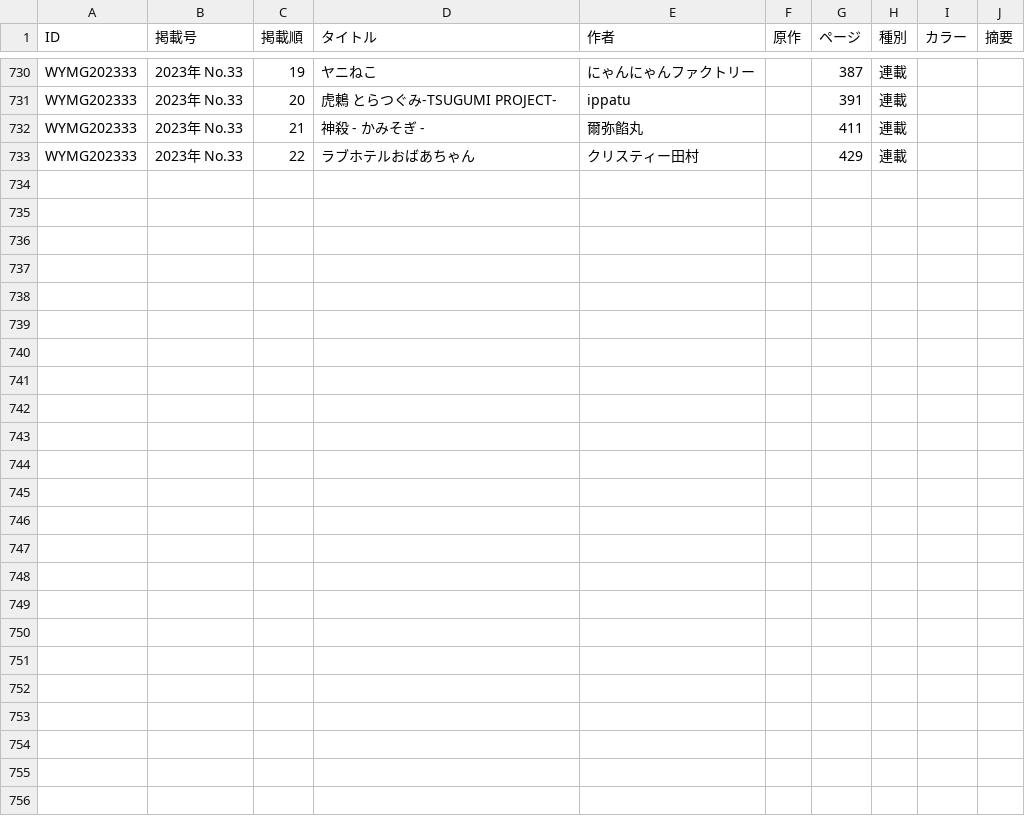
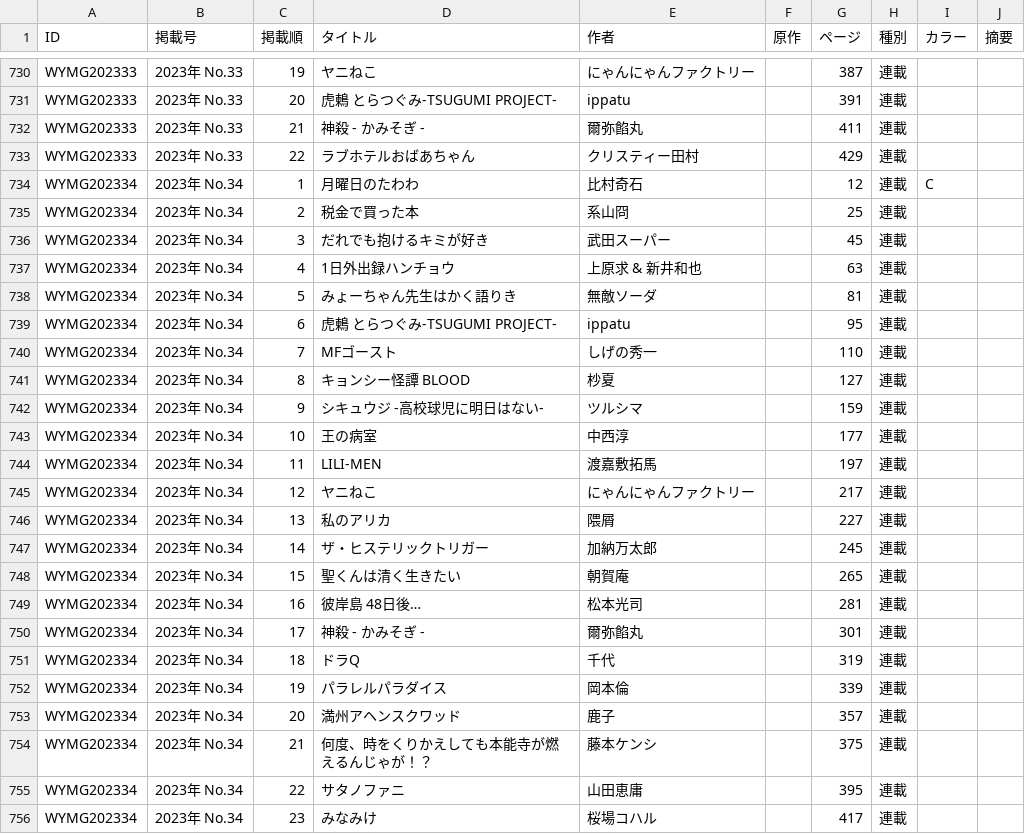
Before and after one commit to tricogimmick/comic_magazine_data, a TSV file: tsv/young_magazine/youung_magazine2023.tsv, drawn as a sheet; only a part is shown, gaps mark what is left out; the diff names each change by its address in the sheet, - before the commit and + after, or states it on an @@ line.

```diff
--- a/tsv/young_magazine/youung_magazine2023.tsv
+++ b/tsv/young_magazine/youung_magazine2023.tsv
+row 734: WYMG202334 | 2023年 No.34 | 1 | 月曜日のたわわ | 比村奇石 |  | 12 | 連載 | C
+row 735: WYMG202334 | 2023年 No.34 | 2 | 税金で買った本 | 系山冏 |  | 25 | 連載
+row 736: WYMG202334 | 2023年 No.34 | 3 | だれでも抱けるキミが好き | 武田スーパー |  | 45 | 連載
+row 737: WYMG202334 | 2023年 No.34 | 4 | 1日外出録ハンチョウ | 上原求 & 新井和也 |  | 63 | 連載
+row 738: WYMG202334 | 2023年 No.34 | 5 | みょーちゃん先生はかく語りき | 無敵ソーダ |  | 81 | 連載
+row 739: WYMG202334 | 2023年 No.34 | 6 | 虎鶫 とらつぐみ-TSUGUMI PROJECT- | ippatu |  | 95 | 連載
+row 740: WYMG202334 | 2023年 No.34 | 7 | MFゴースト | しげの秀一 |  | 110 | 連載
+row 741: WYMG202334 | 2023年 No.34 | 8 | キョンシー怪譚 BLOOD | 杪夏 |  | 127 | 連載
+row 742: WYMG202334 | 2023年 No.34 | 9 | シキュウジ -高校球児に明日はない- | ツルシマ |  | 159 | 連載
+row 743: WYMG202334 | 2023年 No.34 | 10 | 王の病室 | 中西淳 |  | 177 | 連載
+row 744: WYMG202334 | 2023年 No.34 | 11 | LILI-MEN | 渡嘉敷拓馬 |  | 197 | 連載
+row 745: WYMG202334 | 2023年 No.34 | 12 | ヤニねこ | にゃんにゃんファクトリー |  | 217 | 連載
+row 746: WYMG202334 | 2023年 No.34 | 13 | 私のアリカ | 隈屑 |  | 227 | 連載
+row 747: WYMG202334 | 2023年 No.34 | 14 | ザ・ヒステリックトリガー | 加納万太郎 |  | 245 | 連載
+row 748: WYMG202334 | 2023年 No.34 | 15 | 聖くんは清く生きたい | 朝賀庵 |  | 265 | 連載
+row 749: WYMG202334 | 2023年 No.34 | 16 | 彼岸島 48日後… | 松本光司 |  | 281 | 連載
+row 750: WYMG202334 | 2023年 No.34 | 17 | 神殺 - かみそぎ - | 爾弥餡丸 |  | 301 | 連載
+row 751: WYMG202334 | 2023年 No.34 | 18 | ドラQ | 千代 |  | 319 | 連載
+row 752: WYMG202334 | 2023年 No.34 | 19 | パラレルパラダイス | 岡本倫 |  | 339 | 連載
+row 753: WYMG202334 | 2023年 No.34 | 20 | 満州アヘンスクワッド | 鹿子 |  | 357 | 連載
+row 754: WYMG202334 | 2023年 No.34 | 21 | 何度、時をくりかえしても本能寺が燃えるんじゃが！？ | 藤本ケンシ |  | 375 | 連載
+row 755: WYMG202334 | 2023年 No.34 | 22 | サタノファニ | 山田恵庸 |  | 395 | 連載
+row 756: WYMG202334 | 2023年 No.34 | 23 | みなみけ | 桜場コハル |  | 417 | 連載
```
Also changed, not shown: tsv/jump/jump2023.tsv.
